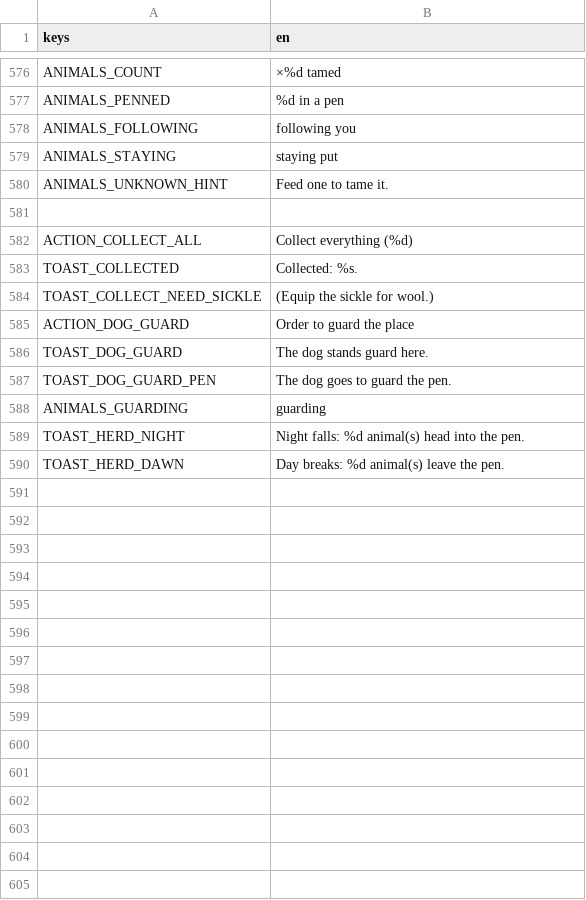
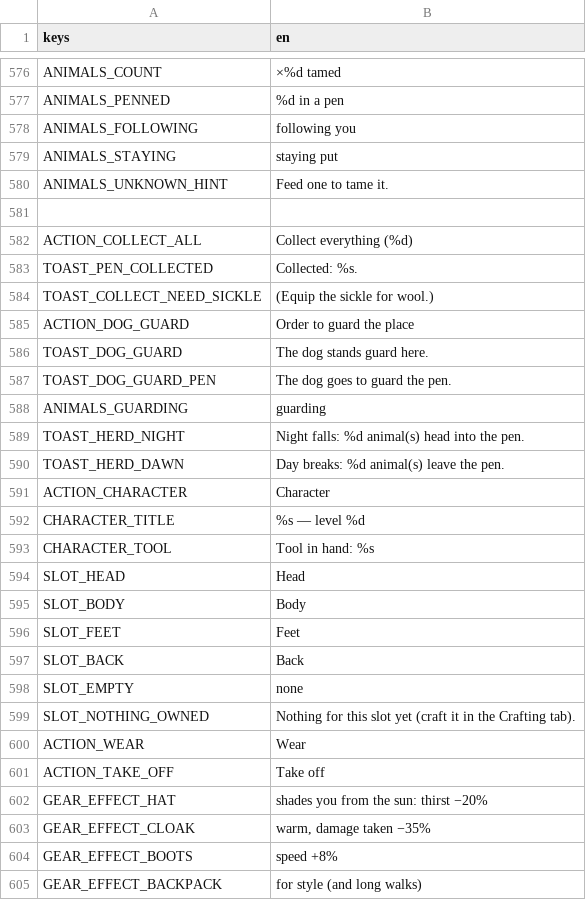
Before and after one commit to CharlieG42/ZimutAdventure, a CSV file: locales/translations.en.csv, drawn as a sheet; only a part is shown, gaps mark what is left out.

```diff
--- a/locales/translations.en.csv
+++ b/locales/translations.en.csv
@@ -582,3 +582,3 @@ ANIMALS_UNKNOWN_HINT,Feed one to tame it.
 ACTION_COLLECT_ALL,Collect everything (%d)
-TOAST_COLLECTED,Collected: %s.
+TOAST_PEN_COLLECTED,Collected: %s.
 TOAST_COLLECT_NEED_SICKLE,(Equip the sickle for wool.)
@@ -590 +590,16 @@ TOAST_HERD_NIGHT,Night falls: %d animal(s) head into the pen.
 TOAST_HERD_DAWN,Day breaks: %d animal(s) leave the pen.
+ACTION_CHARACTER,Character
+CHARACTER_TITLE,%s — level %d
+CHARACTER_TOOL,Tool in hand: %s
+SLOT_HEAD,Head
+SLOT_BODY,Body
+SLOT_FEET,Feet
+SLOT_BACK,Back
+SLOT_EMPTY,none
+SLOT_NOTHING_OWNED,Nothing for this slot yet (craft it in the Crafting tab).
+ACTION_WEAR,Wear
+ACTION_TAKE_OFF,Take off
+GEAR_EFFECT_HAT,shades you from the sun: thirst −20%
+GEAR_EFFECT_CLOAK,"warm, damage taken −35%"
+GEAR_EFFECT_BOOTS,speed +8%
+GEAR_EFFECT_BACKPACK,for style (and long walks)
```
Also changed, not shown: locales/translations.fr.csv, 12 other files.
